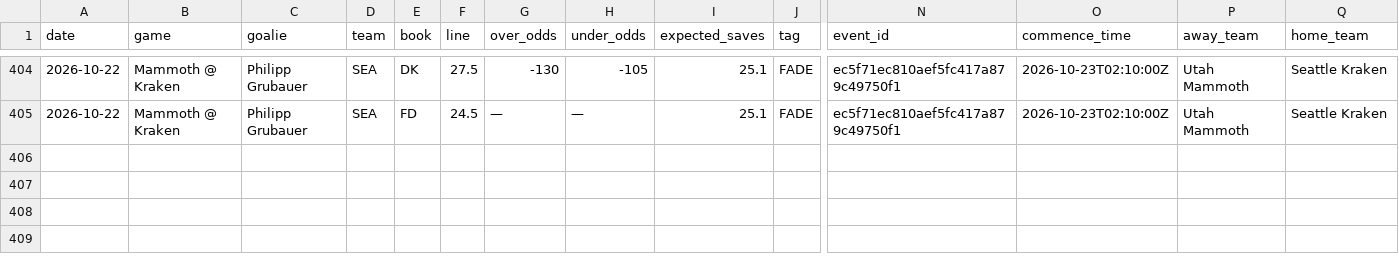
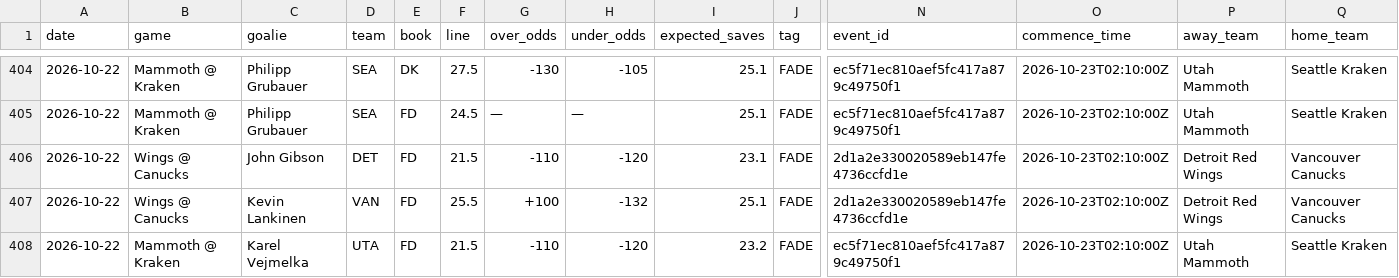
Before and after one commit to phumbad-lab/nhl-saves-alerts, a CSV file: picks.csv, drawn as a sheet; only a part is shown, gaps mark what is left out; rows hold the shown columns only; the diff names each change by its address in the sheet, - before the commit and + after, or states it on an @@ line.

```diff
--- a/picks.csv
+++ b/picks.csv
+row 406: 2026-10-22 | Wings @ Canucks | John Gibson | DET | FD | 21.5 | -110 | -120 | 23.1 | FADE | 2d1a2e330020589eb147fe4736ccfd1e | 2026-10-23T02:10:00Z | Detroit Red Wings | Vancouver Canucks
+row 407: 2026-10-22 | Wings @ Canucks | Kevin Lankinen | VAN | FD | 25.5 | +100 | -132 | 25.1 | FADE | 2d1a2e330020589eb147fe4736ccfd1e | 2026-10-23T02:10:00Z | Detroit Red Wings | Vancouver Canucks
+row 408: 2026-10-22 | Mammoth @ Kraken | Karel Vejmelka | UTA | FD | 21.5 | -110 | -120 | 23.2 | FADE | ec5f71ec810aef5fc417a879c49750f1 | 2026-10-23T02:10:00Z | Utah Mammoth | Seattle Kraken
```
Also changed, not shown: 1 other file.
